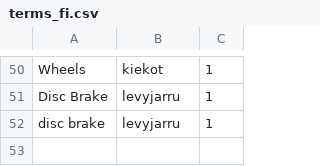
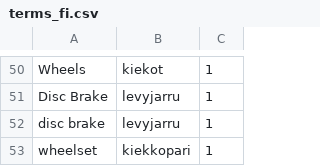
Before and after one commit to jnupponen-cyber/RCF-uutiset, a CSV file: rcf-discord-news/terms_fi.csv, drawn as a sheet; only a part is shown, gaps mark what is left out.

Commit message:
Update terms_fi.csv

```diff
--- a/rcf-discord-news/terms_fi.csv
+++ b/rcf-discord-news/terms_fi.csv
@@ -52 +52,2 @@ Disc Brake;levyjarru;1
 disc brake;levyjarru;1
+wheelset;kiekkopari;1
```
